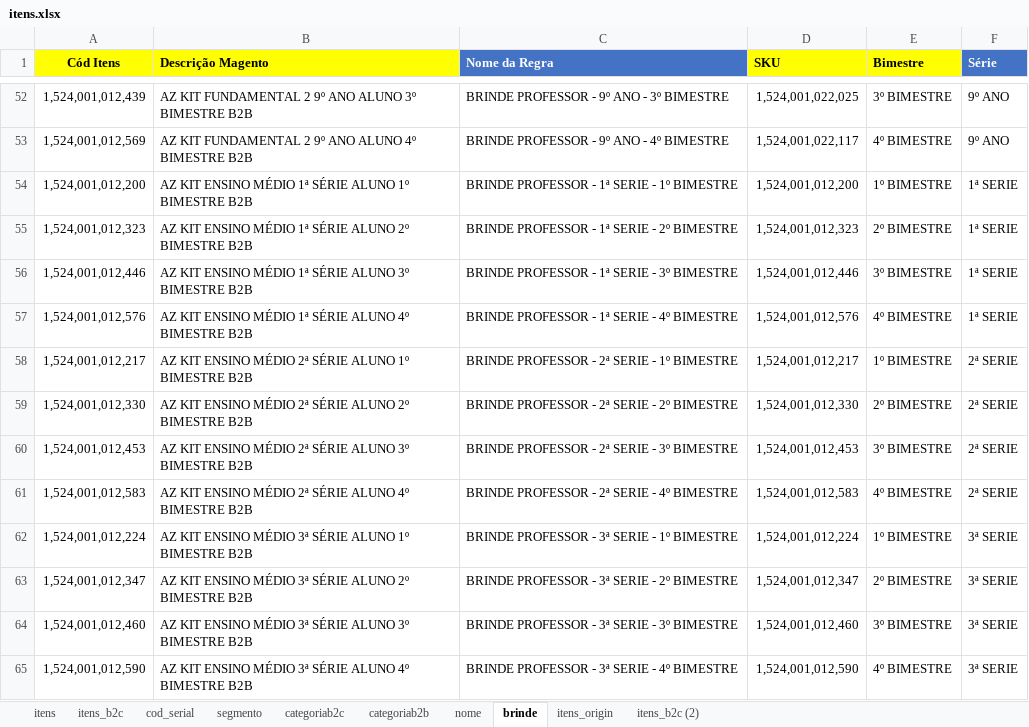
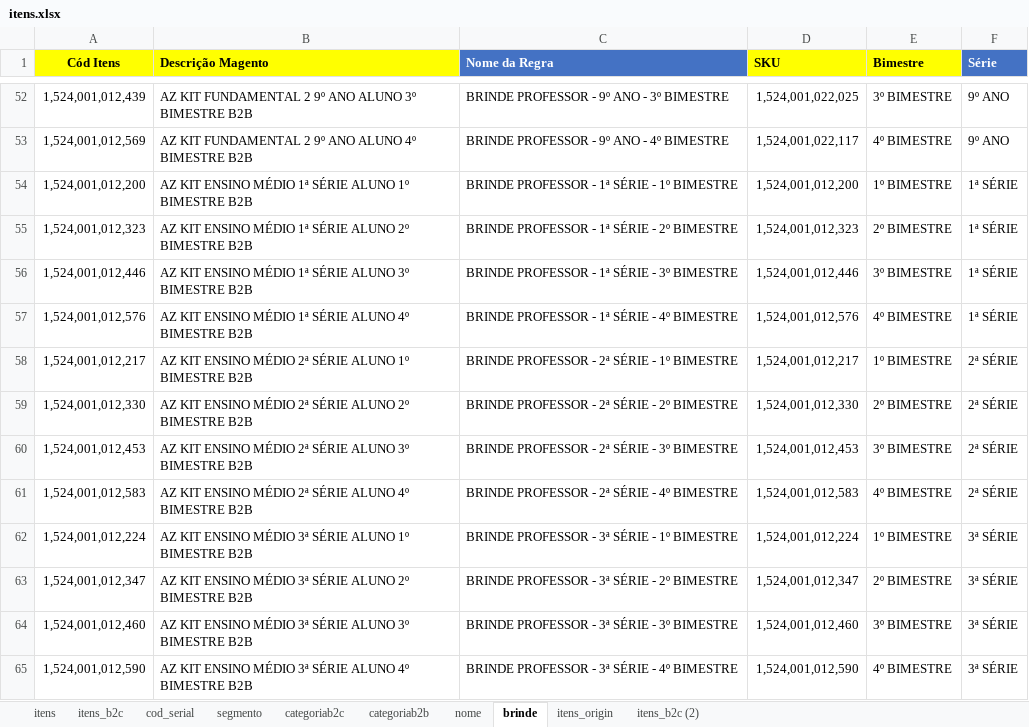
Before and after one commit to andrehsilva/lex-solucao, an Excel workbook: itens.xlsx, sheet brinde, drawn as a sheet; only a part is shown, gaps mark what is left out; values as stored, in another font and other column widths than the file's, no borders; the diff covers the shown part only; the diff names each change by its address in the sheet, - before the commit and + after, or states it on an @@ line.

Commit message:
Arquivos novos e troca de regra por serie

```diff
--- a/itens.xlsx (sheet brinde)
+++ b/itens.xlsx (sheet brinde)
-C54 (Nome da Regra): BRINDE PROFESSOR - 1ª SERIE - 1º BIMESTRE
+C54 (Nome da Regra): BRINDE PROFESSOR - 1ª SÉRIE - 1º BIMESTRE
-F54:F57 (Série): 1ª SERIE
+F54:F57 (Série): 1ª SÉRIE
-C55 (Nome da Regra): BRINDE PROFESSOR - 1ª SERIE - 2º BIMESTRE
+C55 (Nome da Regra): BRINDE PROFESSOR - 1ª SÉRIE - 2º BIMESTRE
-C56 (Nome da Regra): BRINDE PROFESSOR - 1ª SERIE - 3º BIMESTRE
+C56 (Nome da Regra): BRINDE PROFESSOR - 1ª SÉRIE - 3º BIMESTRE
-C57 (Nome da Regra): BRINDE PROFESSOR - 1ª SERIE - 4º BIMESTRE
+C57 (Nome da Regra): BRINDE PROFESSOR - 1ª SÉRIE - 4º BIMESTRE
-C58 (Nome da Regra): BRINDE PROFESSOR - 2ª SERIE - 1º BIMESTRE
+C58 (Nome da Regra): BRINDE PROFESSOR - 2ª SÉRIE - 1º BIMESTRE
-F58:F61 (Série): 2ª SERIE
+F58:F61 (Série): 2ª SÉRIE
-C59 (Nome da Regra): BRINDE PROFESSOR - 2ª SERIE - 2º BIMESTRE
+C59 (Nome da Regra): BRINDE PROFESSOR - 2ª SÉRIE - 2º BIMESTRE
-C60 (Nome da Regra): BRINDE PROFESSOR - 2ª SERIE - 3º BIMESTRE
+C60 (Nome da Regra): BRINDE PROFESSOR - 2ª SÉRIE - 3º BIMESTRE
-C61 (Nome da Regra): BRINDE PROFESSOR - 2ª SERIE - 4º BIMESTRE
+C61 (Nome da Regra): BRINDE PROFESSOR - 2ª SÉRIE - 4º BIMESTRE
-C62 (Nome da Regra): BRINDE PROFESSOR - 3ª SERIE - 1º BIMESTRE
+C62 (Nome da Regra): BRINDE PROFESSOR - 3ª SÉRIE - 1º BIMESTRE
-F62:F65 (Série): 3ª SERIE
+F62:F65 (Série): 3ª SÉRIE
-C63 (Nome da Regra): BRINDE PROFESSOR - 3ª SERIE - 2º BIMESTRE
+C63 (Nome da Regra): BRINDE PROFESSOR - 3ª SÉRIE - 2º BIMESTRE
-C64 (Nome da Regra): BRINDE PROFESSOR - 3ª SERIE - 3º BIMESTRE
+C64 (Nome da Regra): BRINDE PROFESSOR - 3ª SÉRIE - 3º BIMESTRE
-C65 (Nome da Regra): BRINDE PROFESSOR - 3ª SERIE - 4º BIMESTRE
+C65 (Nome da Regra): BRINDE PROFESSOR - 3ª SÉRIE - 4º BIMESTRE
```
Also changed, not shown: 32 edited cells elsewhere in this sheet, sheet itens, sheet itens_b2c, sheet cod_serial, hidden cells, 7 other files.
